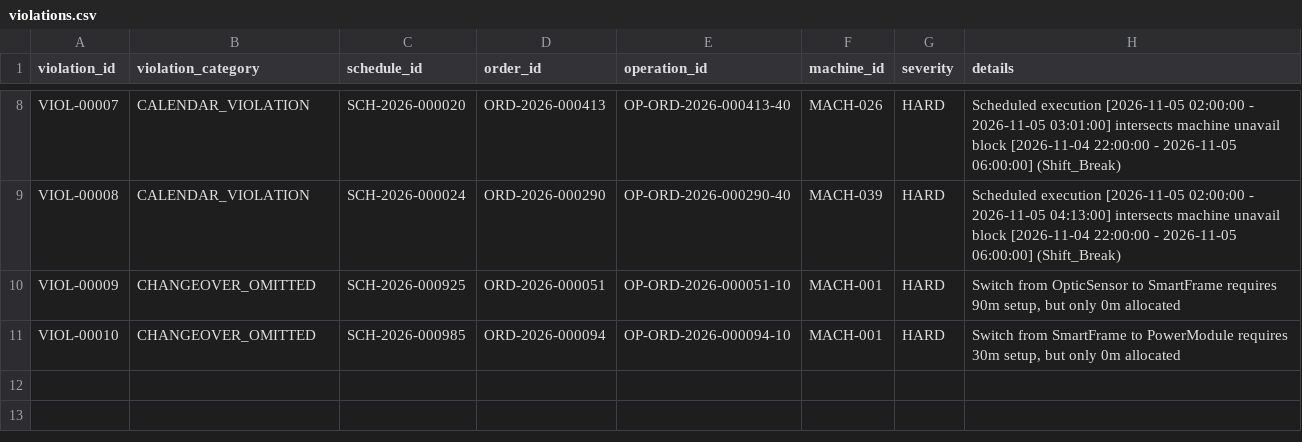
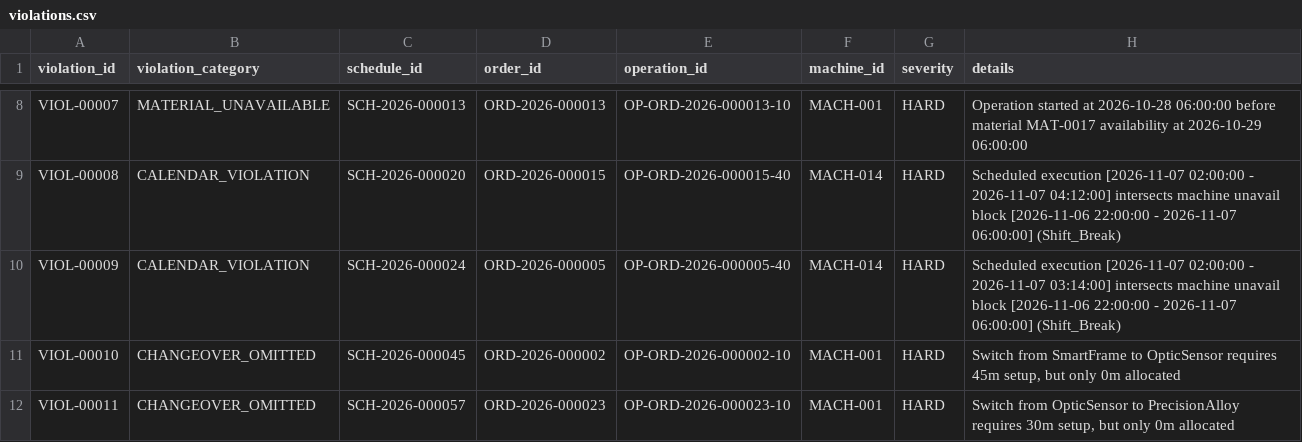
Before and after one commit to madhumitha81-coder/Smart-Manufacturing-Production-Scheduling-System, a CSV file: outputs/violations.csv, drawn as a sheet; only a part is shown, gaps mark what is left out; the diff covers the shown part only; the diff names each change by its address in the sheet, - before the commit and + after, or states it on an @@ line.

```diff
--- a/outputs/violations.csv
+++ b/outputs/violations.csv
-B8 (violation_category): CALENDAR_VIOLATION
+B8 (violation_category): MATERIAL_UNAVAILABLE
-C8 (schedule_id): SCH-2026-000020
+C8 (schedule_id): SCH-2026-000013
-D8 (order_id): ORD-2026-000413
+D8 (order_id): ORD-2026-000013
-E8 (operation_id): OP-ORD-2026-000413-40
+E8 (operation_id): OP-ORD-2026-000013-10
-F8 (machine_id): MACH-026
+F8 (machine_id): MACH-001
-H8 (details): Scheduled execution [2026-11-05 02:00:00 - 2026-11-05 03:01:00] intersects machine unavail block [2026-11-04 22:00:00 - 2026-11-05 06:00:00] (Shift_Break)
+H8 (details): Operation started at 2026-10-28 06:00:00 before material MAT-0017 availability at 2026-10-29 06:00:00
-C9 (schedule_id): SCH-2026-000024
+C9 (schedule_id): SCH-2026-000020
-D9 (order_id): ORD-2026-000290
+D9 (order_id): ORD-2026-000015
-E9 (operation_id): OP-ORD-2026-000290-40
+E9 (operation_id): OP-ORD-2026-000015-40
-F9 (machine_id): MACH-039
+F9 (machine_id): MACH-014
-H9 (details): Scheduled execution [2026-11-05 02:00:00 - 2026-11-05 04:13:00] intersects machine unavail block [2026-11-04 22:00:00 - 2026-11-05 06:00:00] (Shift_Break)
+H9 (details): Scheduled execution [2026-11-07 02:00:00 - 2026-11-07 04:12:00] intersects machine unavail block [2026-11-06 22:00:00 - 2026-11-07 06:00:00] (Shift_Break)
-B10 (violation_category): CHANGEOVER_OMITTED
+B10 (violation_category): CALENDAR_VIOLATION
-C10 (schedule_id): SCH-2026-000925
+C10 (schedule_id): SCH-2026-000024
-D10 (order_id): ORD-2026-000051
+D10 (order_id): ORD-2026-000005
-E10 (operation_id): OP-ORD-2026-000051-10
+E10 (operation_id): OP-ORD-2026-000005-40
-F10 (machine_id): MACH-001
+F10 (machine_id): MACH-014
-H10 (details): Switch from OpticSensor to SmartFrame requires 90m setup, but only 0m allocated
+H10 (details): Scheduled execution [2026-11-07 02:00:00 - 2026-11-07 03:14:00] intersects machine unavail block [2026-11-06 22:00:00 - 2026-11-07 06:00:00] (Shift_Break)
-C11 (schedule_id): SCH-2026-000985
+C11 (schedule_id): SCH-2026-000045
-D11 (order_id): ORD-2026-000094
+D11 (order_id): ORD-2026-000002
-E11 (operation_id): OP-ORD-2026-000094-10
+E11 (operation_id): OP-ORD-2026-000002-10
-H11 (details): …SmartFrame to PowerModule requires 30m setup, but…
+H11 (details): …SmartFrame to OpticSensor requires 45m setup, but…
+row 12: VIOL-00011 | CHANGEOVER_OMITTED | SCH-2026-000057 | ORD-2026-000023 | OP-ORD-2026-000023-10 | MACH-001 | HARD | Switch from OpticSensor to PrecisionAlloy requires 30m setup, but only 0m allocated
```
Also changed, not shown: 31 edited cells elsewhere in this file, data/changeover_matrix.csv, data/ground_truth.csv, 15 other files.
